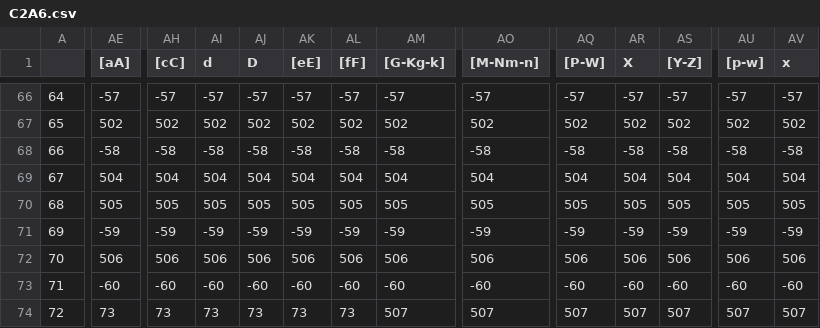
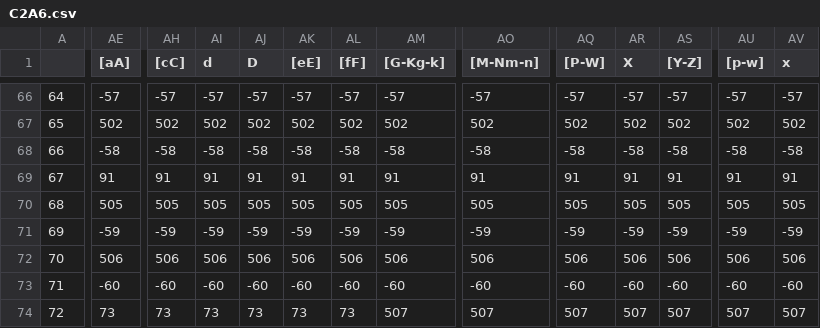
Before and after one commit to EpicBanana20/COMPILADOR_6S, a CSV file: C2A6.csv, drawn as a sheet; only a part is shown, gaps mark what is left out; the diff covers the shown part only; the diff names each change by its address in the sheet, - before the commit and + after, or states it on an @@ line.

```diff
--- a/C2A6.csv
+++ b/C2A6.csv
-AE69 ([aA]): 504
+AE69 ([aA]): 91
-AH69 ([cC]): 504
+AH69 ([cC]): 91
-AI69 (d): 504
+AI69 (d): 91
-AJ69 (D): 504
+AJ69 (D): 91
-AK69 ([eE]): 504
+AK69 ([eE]): 91
-AL69 ([fF]): 504
+AL69 ([fF]): 91
-AM69 ([G-Kg-k]): 504
+AM69 ([G-Kg-k]): 91
-AO69 ([M-Nm-n]): 504
+AO69 ([M-Nm-n]): 91
-AQ69 ([P-W]): 504
+AQ69 ([P-W]): 91
-AR69 (X): 504
+AR69 (X): 91
-AS69 ([Y-Z]): 504
+AS69 ([Y-Z]): 91
-AU69 ([p-w]): 504
+AU69 ([p-w]): 91
-AV69 (x): 504
+AV69 (x): 91
```
Also changed, not shown: 1 edited cell elsewhere in this file, 2 other files.
